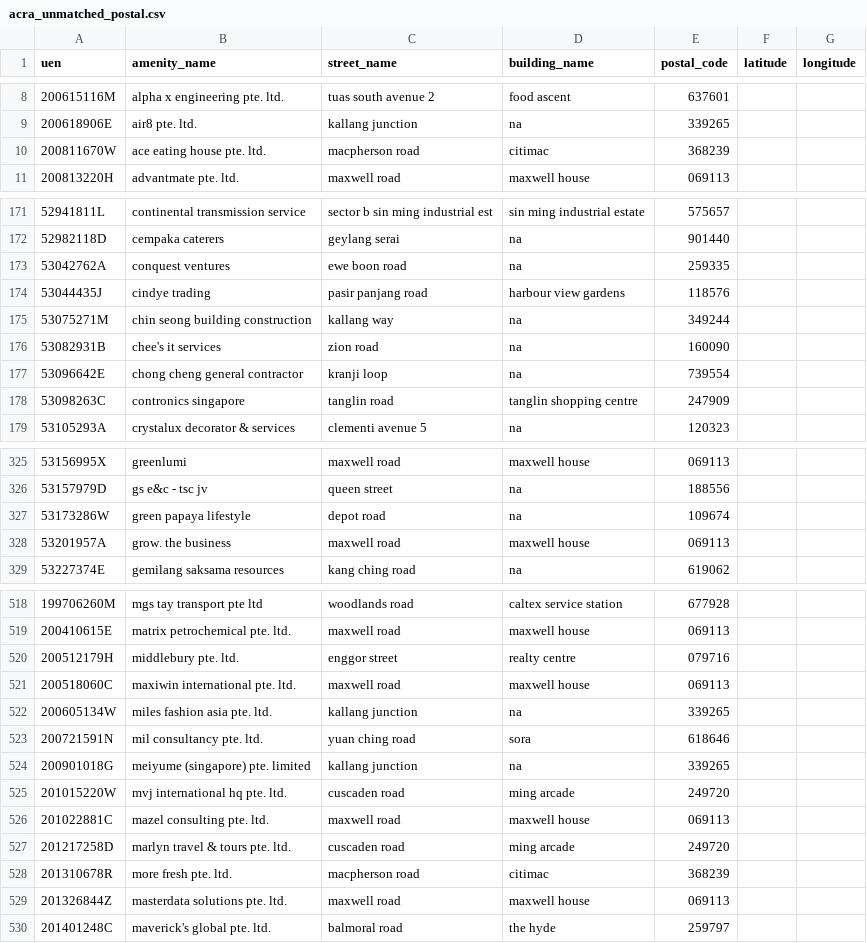
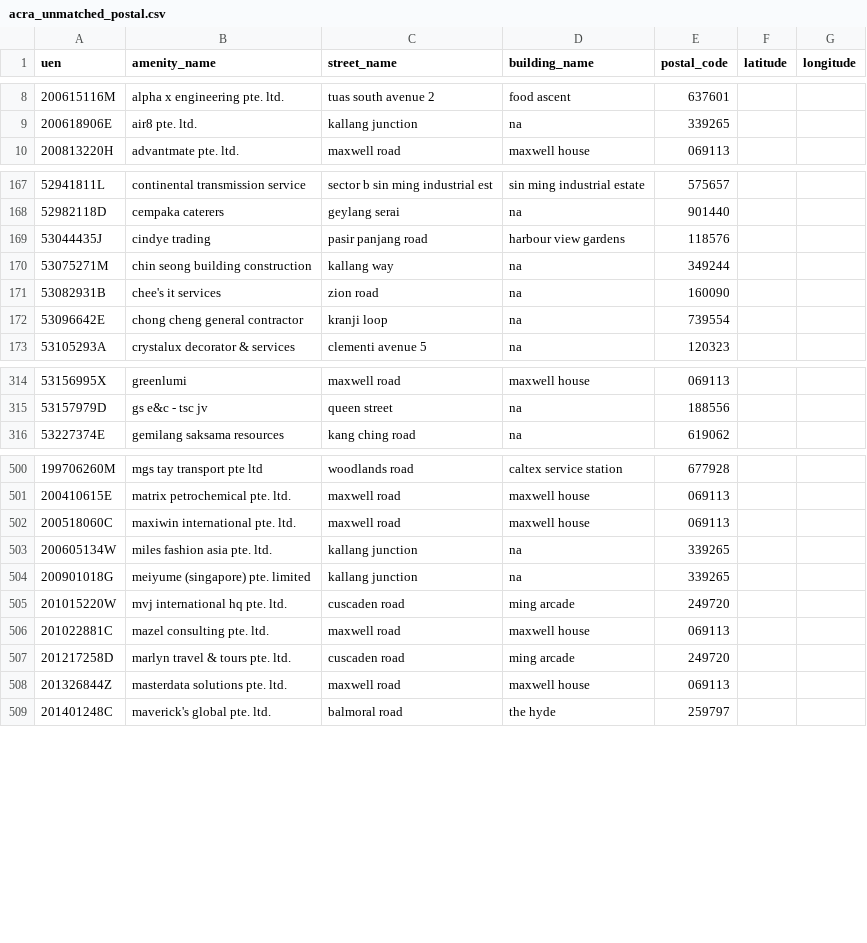
Before and after one commit to JialeSo/FYP_BAWaterBender, a CSV file: backend/etl/acra/data/acra_unmatched_postal.csv, drawn as a sheet; only a part is shown, gaps mark what is left out; removed rows and columns are numbered as before the commit, all else as after; the diff covers the shown part only; the diff names each change by its address in the sheet, - before the commit and + after, or states it on an @@ line.

Commit message:
geocoding changes for acra upload and onemap mapping

```diff
--- a/backend/etl/acra/data/acra_unmatched_postal.csv
+++ b/backend/etl/acra/data/acra_unmatched_postal.csv
-row 10: 200811670W | ace eating house pte. ltd. | macpherson road | citimac | 368239
-row 173: 53042762A | conquest ventures | ewe boon road | na | 259335
-row 178: 53098263C | contronics singapore | tanglin road | tanglin shopping centre | 247909
-row 327: 53173286W | green papaya lifestyle | depot road | na | 109674
-row 328: 53201957A | grow. the business | maxwell road | maxwell house | 069113
-row 520: 200512179H | middlebury pte. ltd. | enggor street | realty centre | 079716
-row 523: 200721591N | mil consultancy pte. ltd. | yuan ching road | sora | 618646
-row 528: 201310678R | more fresh pte. ltd. | macpherson road | citimac | 368239
```
Also changed, not shown: 3 added rows and 20 removed rows elsewhere in this file, backend/etl/acra/data/acra_unmatched_unique_postal.csv, 5 other files.
